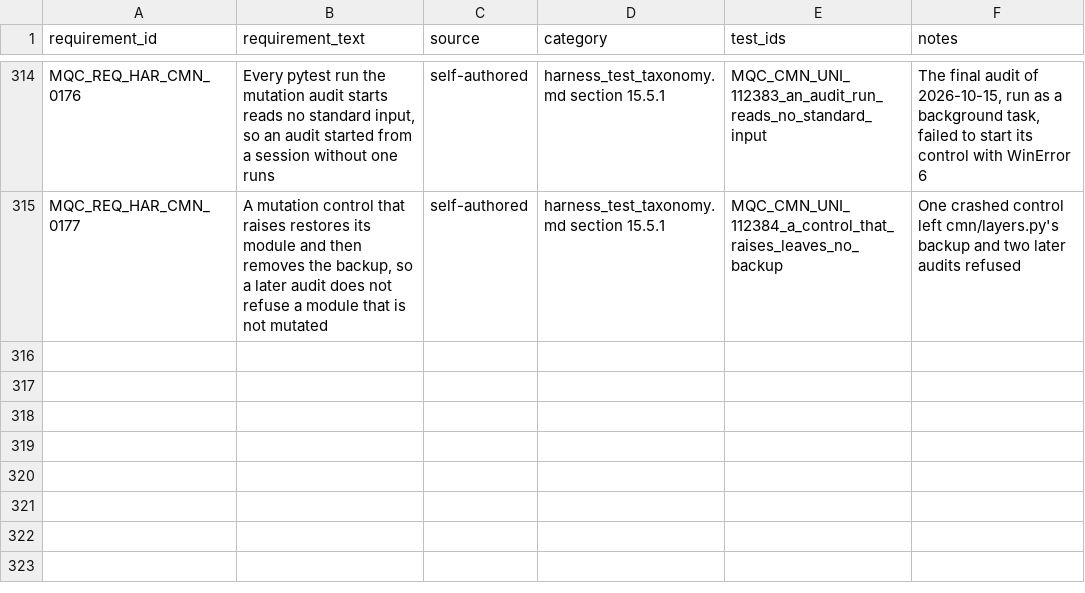
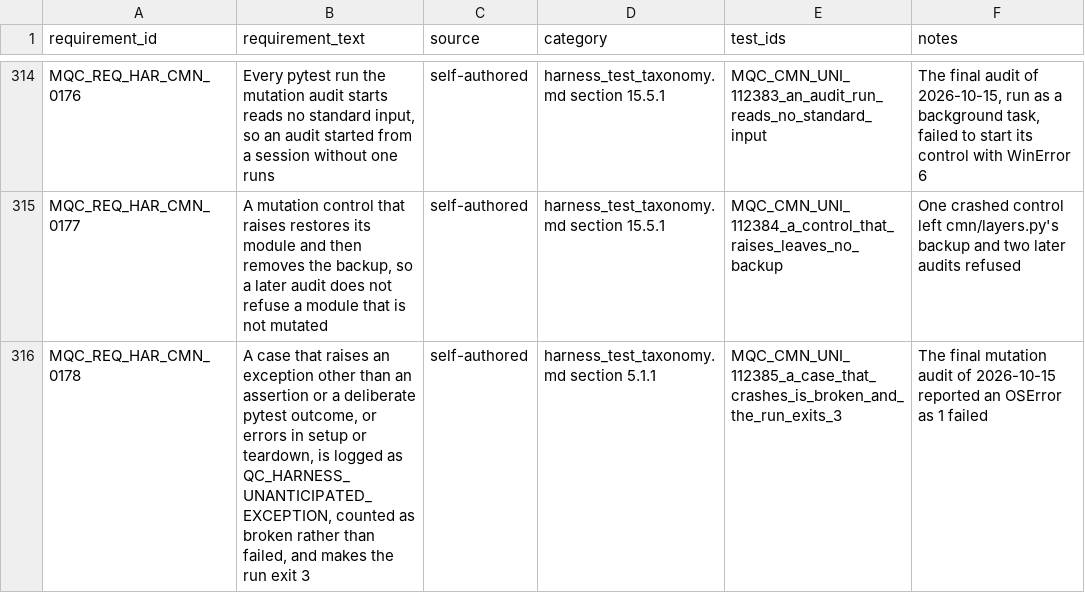
Before and after one commit to apolskiy/AP-Harness-QC, a CSV file: docs/testing/rtm_harness.csv, drawn as a sheet; only a part is shown, gaps mark what is left out; the diff names each change by its address in the sheet, - before the commit and + after, or states it on an @@ line.

Commit message:
Added:  A crash now shows up differently from a test failure. If a test crashes with an unexpected error instead of failing a check, the run now says so in three places: - the results count it as broken, not failed; - a line names the case, the code QC_HARNESS_UNANTICIPATED_EXCEPTION and the error; - the run exits with code 3 ("nothing trustworthy was measured")

```diff
--- a/docs/testing/rtm_harness.csv
+++ b/docs/testing/rtm_harness.csv
+row 316: MQC_REQ_HAR_CMN_0178 | A case that raises an exception other than an assertion or a deliberate pytest outcome, or errors in setup or teardown, is logged as QC_HARNESS_UNANTICIPATED_EXCEPTION, counted as broken rather than failed, and makes the run exit 3 | self-authored | harness_test_taxonomy.md section 5.1.1 | MQC_CMN_UNI_112385_a_case_that_crashes_is_broken_and_the_run_exits_3 | The final mutation audit of 2026-10-15 reported an OSError as 1 failed
```
Also changed, not shown: 15 other files.
